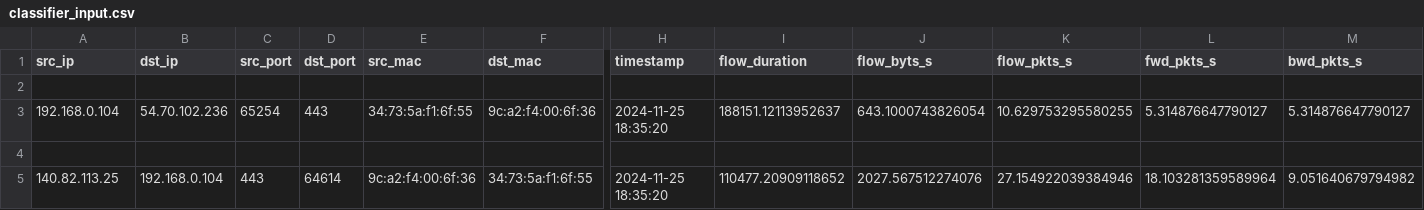
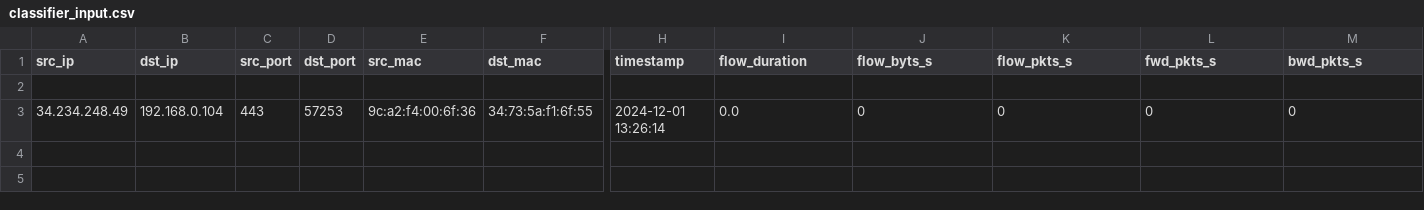
Before and after one commit to WassimSellami/Real-Time-DDoS-Detector, a CSV file: input/classifier_input.csv, drawn as a sheet; only a part is shown, gaps mark what is left out; rows hold the shown columns only; the diff covers the shown part only; the diff names each change by its address in the sheet, - before the commit and + after, or states it on an @@ line.

```diff
--- a/input/classifier_input.csv
+++ b/input/classifier_input.csv
-A3 (src_ip): 192.168.0.104
+A3 (src_ip): 34.234.248.49
-B3 (dst_ip): 54.70.102.236
+B3 (dst_ip): 192.168.0.104
-C3 (src_port): 65254
+C3 (src_port): 443
-D3 (dst_port): 443
+D3 (dst_port): 57253
-E3 (src_mac): 34:73:5a:f1:6f:55
+E3 (src_mac): 9c:a2:f4:00:6f:36
-F3 (dst_mac): 9c:a2:f4:00:6f:36
+F3 (dst_mac): 34:73:5a:f1:6f:55
-H3 (timestamp): 2024-11-25 18:35:20
+H3 (timestamp): 2024-12-01 13:26:14
-I3 (flow_duration): 188151.12113952637
+I3 (flow_duration): 0.0
-J3 (flow_byts_s): 643.1000743826054
+J3 (flow_byts_s): 0
-K3 (flow_pkts_s): 10.629753295580255
+K3 (flow_pkts_s): 0
-L3 (fwd_pkts_s): 5.314876647790127
+L3 (fwd_pkts_s): 0
-M3 (bwd_pkts_s): 5.314876647790127
+M3 (bwd_pkts_s): 0
-row 4: (empty)
-row 5: 140.82.113.25 | 192.168.0.104 | 443 | 64614 | 9c:a2:f4:00:6f:36 | 34:73:5a:f1:6f:55 | 2024-11-25 18:35:20 | 110477.20909118652 | 2027.567512274076 | 27.154922039384946 | 18.103281359589964 | 9.051640679794982
```
Also changed, not shown: 24 edited cells elsewhere in this file, 16 other files.
